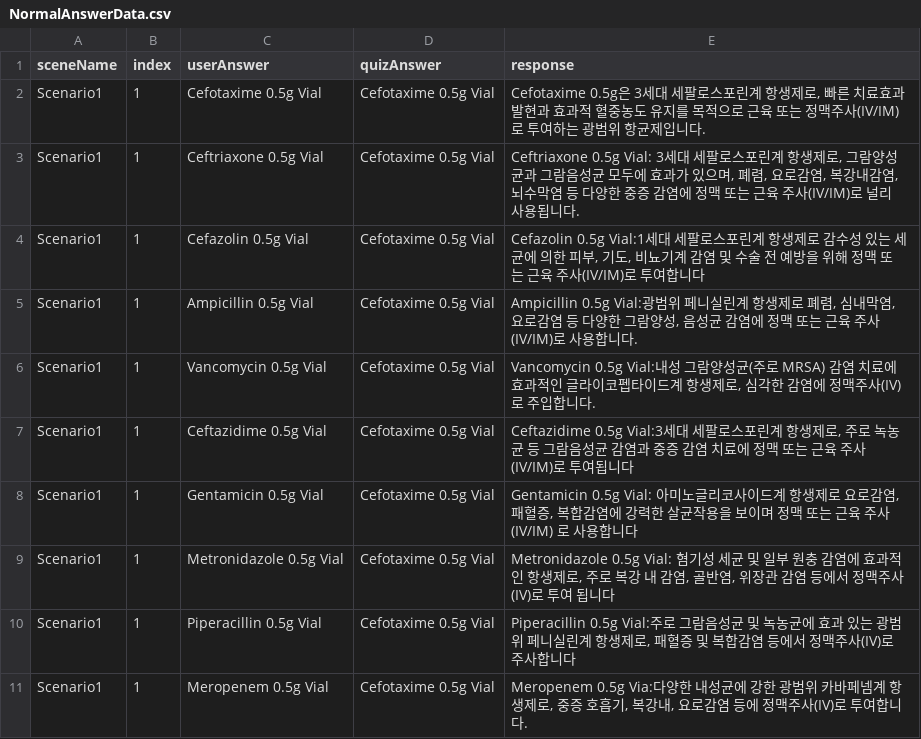
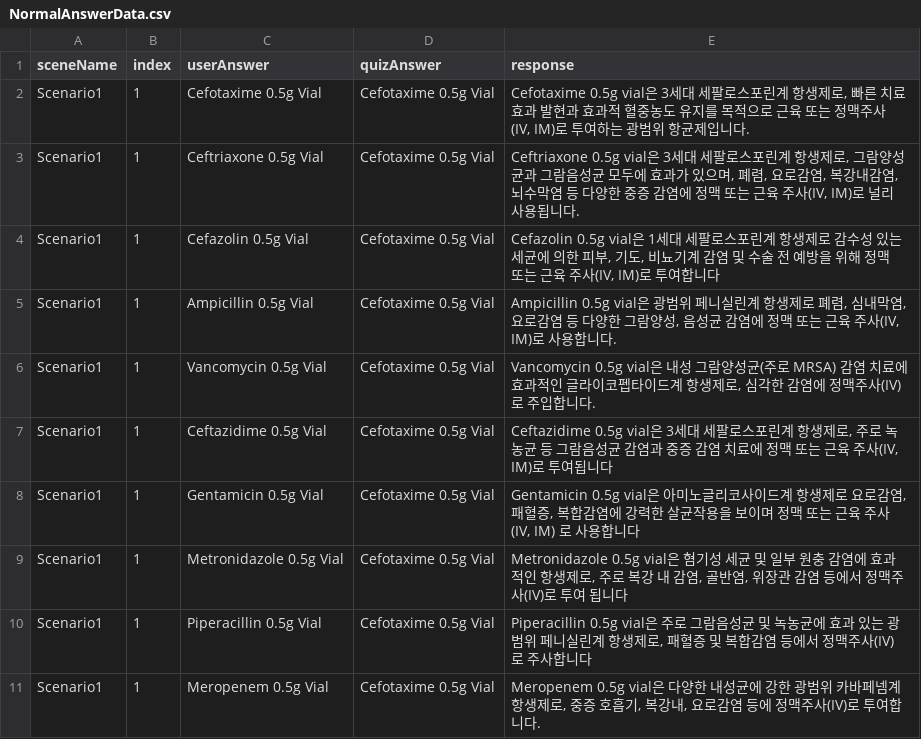
Before and after one commit to JHuiJung/NursingProject, a CSV file: Assets/StreamingAssets/NormalAnswerData.csv, drawn as a sheet; only a part is shown; the diff covers the shown part only.

```diff
--- a/Assets/StreamingAssets/NormalAnswerData.csv
+++ b/Assets/StreamingAssets/NormalAnswerData.csv
@@ -1,11 +1,11 @@
 sceneName,index,userAnswer,quizAnswer,response
-Scenario1,1,Cefotaxime 0.5g Vial,Cefotaxime 0.5g Vial,"Cefotaxime 0.5g은 3세대 세팔로스포린계 항생제로, 빠른 치료효과 발현과 효과적 혈중농도 유지를 목적으로 근육 또는 정맥주사(IV/IM)로 투여하는 광범위 항균제입니다."
-Scenario1,1,Ceftriaxone 0.5g Vial,Cefotaxime 0.5g Vial,"Ceftriaxone 0.5g Vial: 3세대 세팔로스포린계 항생제로, 그람양성균과 그람음성균 모두에 효과가 있으며, 폐렴, 요로감염, 복강내감염, 뇌수막염 등 다양한 중증 감염에 정맥 또는 근육 주사(IV/IM)로 널리 사용됩니다."
-Scenario1,1,Cefazolin 0.5g Vial,Cefotaxime 0.5g Vial,"Cefazolin 0.5g Vial:1세대 세팔로스포린계 항생제로 감수성 있는 세균에 의한 피부, 기도, 비뇨기계 감염 및 수술 전 예방을 위해 정맥 또는 근육 주사(IV/IM)로 투여합니다"
-Scenario1,1,Ampicillin 0.5g Vial,Cefotaxime 0.5g Vial,"Ampicillin 0.5g Vial:광범위 페니실린계 항생제로 폐렴, 심내막염, 요로감염 등 다양한 그람양성, 음성균 감염에 정맥 또는 근육 주사(IV/IM)로 사용합니다."
-Scenario1,1,Vancomycin 0.5g Vial,Cefotaxime 0.5g Vial,"Vancomycin 0.5g Vial:내성 그람양성균(주로 MRSA) 감염 치료에 효과적인 글라이코펩타이드계 항생제로, 심각한 감염에 정맥주사(IV)로 주입합니다."
-Scenario1,1,Ceftazidime 0.5g Vial,Cefotaxime 0.5g Vial,"Ceftazidime 0.5g Vial:3세대 세팔로스포린계 항생제로, 주로 녹농균 등 그람음성균 감염과 중증 감염 치료에 정맥 또는 근육 주사(IV/IM)로 투여됩니다"
-Scenario1,1,Gentamicin 0.5g Vial,Cefotaxime 0.5g Vial,"Gentamicin 0.5g Vial: 아미노글리코사이드계 항생제로 요로감염, 패혈증, 복합감염에 강력한 살균작용을 보이며 정맥 또는 근육 주사(IV/IM) 로 사용합니다"
-Scenario1,1,Metronidazole 0.5g Vial,Cefotaxime 0.5g Vial,"Metronidazole 0.5g Vial: 혐기성 세균 및 일부 원충 감염에 효과적인 항생제로, 주로 복강 내 감염, 골반염, 위장관 감염 등에서 정맥주사(IV)로 투여 됩니다"
-Scenario1,1,Piperacillin 0.5g Vial,Cefotaxime 0.5g Vial,"Piperacillin 0.5g Vial:주로 그람음성균 및 녹농균에 효과 있는 광범위 페니실린계 항생제로, 패혈증 및 복합감염 등에서 정맥주사(IV)로 주사합니다"
-Scenario1,1,Meropenem 0.5g Vial,Cefotaxime 0.5g Vial,"Meropenem 0.5g Via:다양한 내성균에 강한 광범위 카바페넴계 항생제로, 중증 호흡기, 복강내, 요로감염 등에 정맥주사(IV)로 투여합니다."
+Scenario1,1,Cefotaxime 0.5g Vial,Cefotaxime 0.5g Vial,"Cefotaxime 0.5g vial은 3세대 세팔로스포린계 항생제로, 빠른 치료효과 발현과 효과적 혈중농도 유지를 목적으로 근육 또는 정맥주사(IV, IM)로 투여하는 광범위 항균제입니다."
+Scenario1,1,Ceftriaxone 0.5g Vial,Cefotaxime 0.5g Vial,"Ceftriaxone 0.5g vial은 3세대 세팔로스포린계 항생제로, 그람양성균과 그람음성균 모두에 효과가 있으며, 폐렴, 요로감염, 복강내감염, 뇌수막염 등 다양한 중증 감염에 정맥 또는 근육 주사(IV, IM)로 널리 사용됩니다."
+Scenario1,1,Cefazolin 0.5g Vial,Cefotaxime 0.5g Vial,"Cefazolin 0.5g vial은 1세대 세팔로스포린계 항생제로 감수성 있는 세균에 의한 피부, 기도, 비뇨기계 감염 및 수술 전 예방을 위해 정맥 또는 근육 주사(IV, IM)로 투여합니다"
+Scenario1,1,Ampicillin 0.5g Vial,Cefotaxime 0.5g Vial,"Ampicillin 0.5g vial은 광범위 페니실린계 항생제로 폐렴, 심내막염, 요로감염 등 다양한 그람양성, 음성균 감염에 정맥 또는 근육 주사(IV, IM)로 사용합니다."
+Scenario1,1,Vancomycin 0.5g Vial,Cefotaxime 0.5g Vial,"Vancomycin 0.5g vial은 내성 그람양성균(주로 MRSA) 감염 치료에 효과적인 글라이코펩타이드계 항생제로, 심각한 감염에 정맥주사(IV)로 주입합니다."
+Scenario1,1,Ceftazidime 0.5g Vial,Cefotaxime 0.5g Vial,"Ceftazidime 0.5g vial은 3세대 세팔로스포린계 항생제로, 주로 녹농균 등 그람음성균 감염과 중증 감염 치료에 정맥 또는 근육 주사(IV, IM)로 투여됩니다"
+Scenario1,1,Gentamicin 0.5g Vial,Cefotaxime 0.5g Vial,"Gentamicin 0.5g vial은 아미노글리코사이드계 항생제로 요로감염, 패혈증, 복합감염에 강력한 살균작용을 보이며 정맥 또는 근육 주사(IV, IM) 로 사용합니다"
+Scenario1,1,Metronidazole 0.5g Vial,Cefotaxime 0.5g Vial,"Metronidazole 0.5g vial은 혐기성 세균 및 일부 원충 감염에 효과적인 항생제로, 주로 복강 내 감염, 골반염, 위장관 감염 등에서 정맥주사(IV)로 투여 됩니다"
+Scenario1,1,Piperacillin 0.5g Vial,Cefotaxime 0.5g Vial,"Piperacillin 0.5g vial은 주로 그람음성균 및 녹농균에 효과 있는 광범위 페니실린계 항생제로, 패혈증 및 복합감염 등에서 정맥주사(IV)로 주사합니다"
+Scenario1,1,Meropenem 0.5g Vial,Cefotaxime 0.5g Vial,"Meropenem 0.5g vial은 다양한 내성균에 강한 광범위 카바페넴계 항생제로, 중증 호흡기, 복강내, 요로감염 등에 정맥주사(IV)로 투여합니다."
```
Also changed, not shown: 81 edited cells elsewhere in this file, 31 other files.
